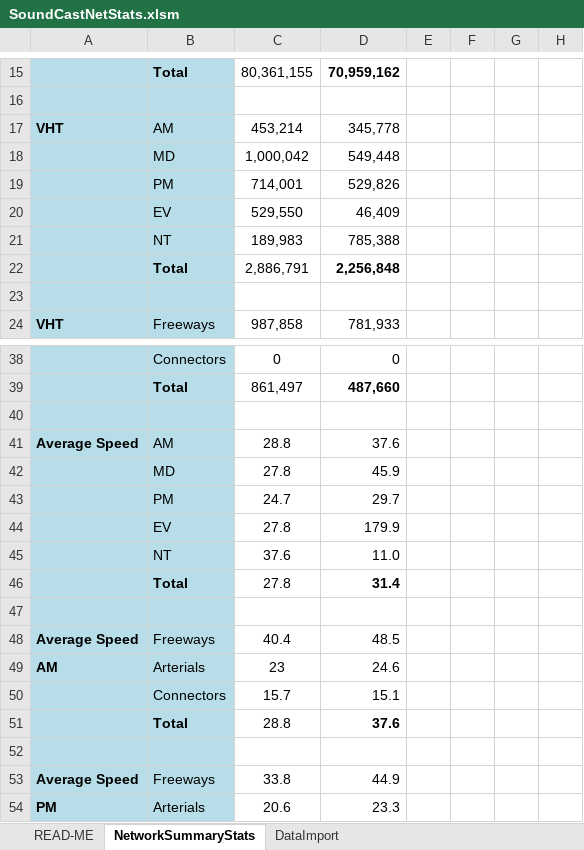
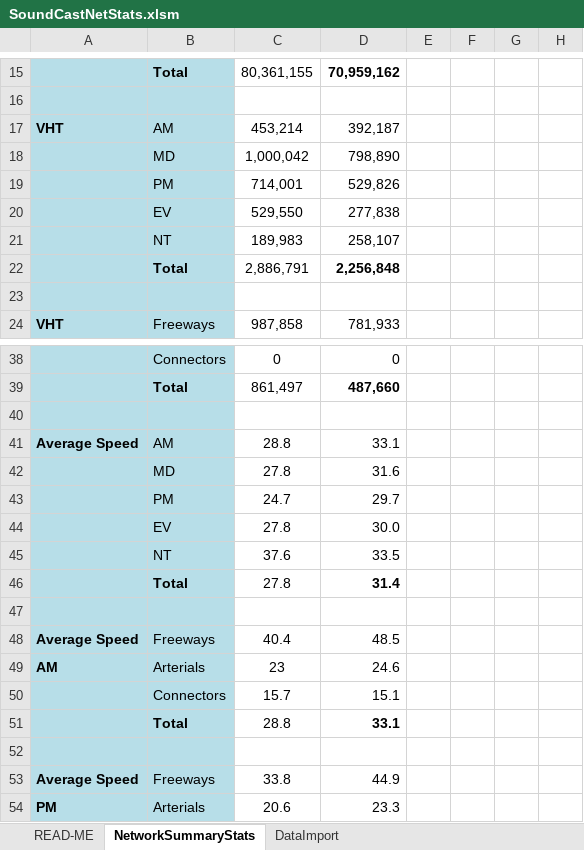
Before and after one commit to psrc/soundcast, an Excel workbook: inputs/summary_spreadsheets/SoundCastNetStats.xlsm, sheet NetworkSummaryStats, drawn as a sheet; only a part is shown, gaps mark what is left out; values as stored, in another font and other column widths than the file's, no borders; the diff names each change by its address in the sheet, - before the commit and + after, or states it on an @@ line.

Commit message:
more sorting fixes for import macro

```diff
--- a/inputs/summary_spreadsheets/SoundCastNetStats.xlsm (sheet NetworkSummaryStats)
+++ b/inputs/summary_spreadsheets/SoundCastNetStats.xlsm (sheet NetworkSummaryStats)
-D17: 345,778
+D17: 392,187
-D18: 549,448
+D18: 798,890
-D20: 46,409
+D20: 277,838
-D21: 785,388
+D21: 258,107
-D41: 37.6
+D41: 33.1
-D42: 45.9
+D42: 31.6
-D44: 179.9
+D44: 30.0
-D45: 11.0
+D45: 33.5
-D51: 37.6
+D51: 33.1
```
Also changed, not shown: sheet DataImport.
